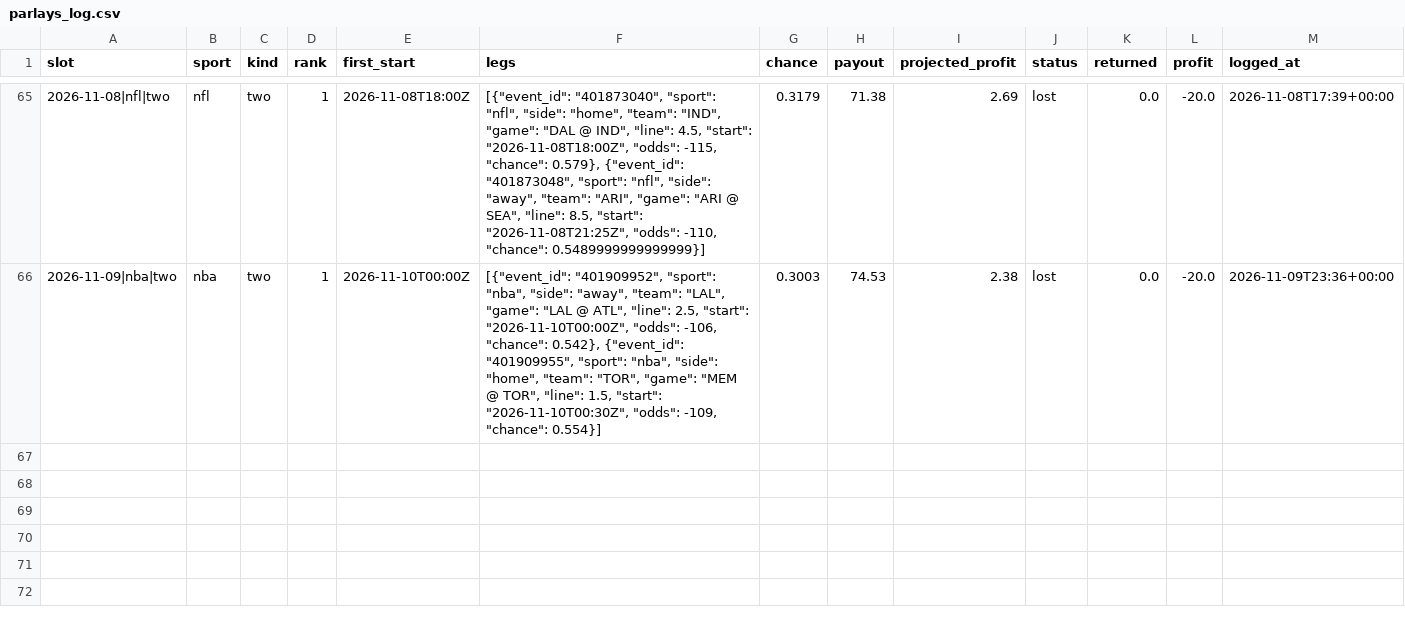
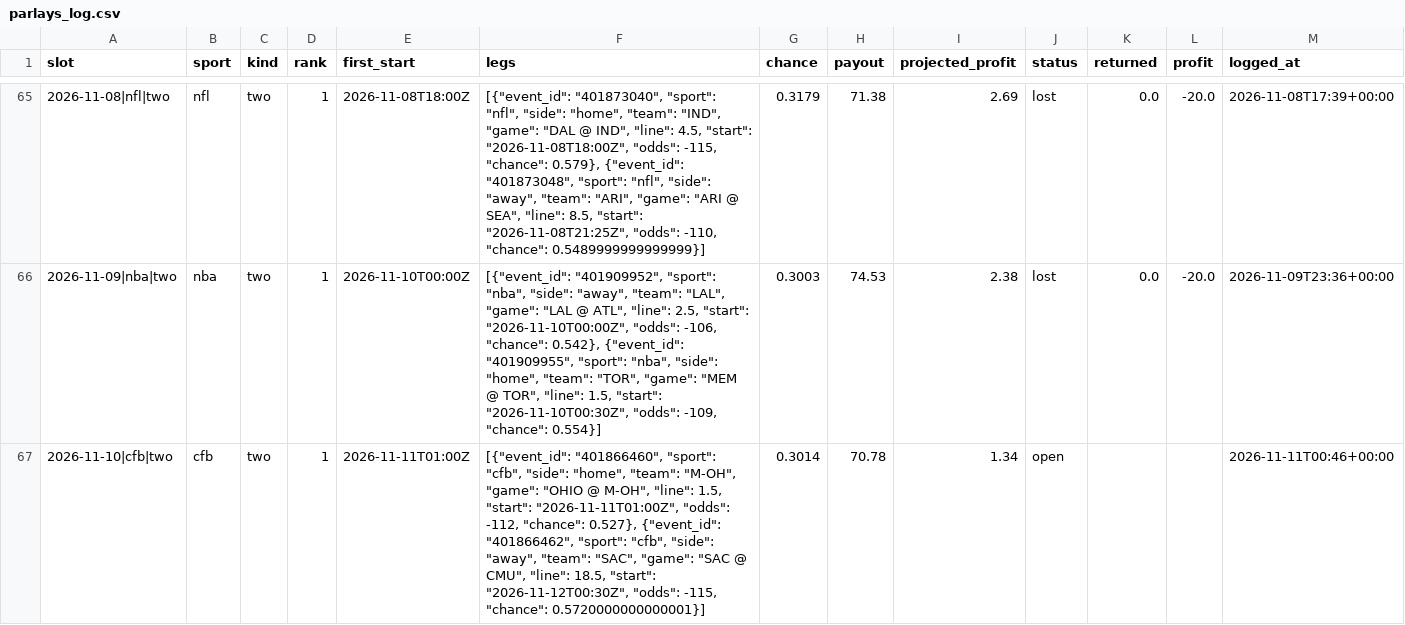
Before and after one commit to adotscotty/HandsDownAI, a CSV file: data/parlays_log.csv, drawn as a sheet; only a part is shown, gaps mark what is left out.

Commit message:
Update finished games

```diff
--- a/data/parlays_log.csv
+++ b/data/parlays_log.csv
@@ -66 +66,2 @@ slot,sport,kind,rank,first_start,legs,chance,payout,projected_profit,status,retu
 2026-11-09|nba|two,nba,two,1,2026-11-10T00:00Z,"[{""event_id"": ""401909952"", ""sport"": ""nba"", ""side"": ""away"", ""team"": ""LAL"", ""game"": ""LAL @ ATL"", ""line"": 2.5, ""start"": ""2026-11-10T00:00Z"", ""odds"": -106, ""chance"": 0.542}, {""event_id"": ""401909955"", ""sport"": ""nba"", ""side"": ""home"", ""team"": ""TOR"", ""game"": ""MEM @ TOR"", ""line"": 1.5, ""start"": ""2026-11-10T00:30Z"", ""odds"": -109, ""chance"": 0.554}]",0.3003,74.53,2.38,lost,0.0,-20.0,2026-11-09T23:36+00:00
+2026-11-10|cfb|two,cfb,two,1,2026-11-11T01:00Z,"[{""event_id"": ""401866460"", ""sport"": ""cfb"", ""side"": ""home"", ""team"": ""M-OH"", ""game"": ""OHIO @ M-OH"", ""line"": 1.5, ""start"": ""2026-11-11T01:00Z"", ""odds"": -112, ""chance"": 0.527}, {""event_id"": ""401866462"", ""sport"": ""cfb"", ""side"": ""away"", ""team"": ""SAC"", ""game"": ""SAC @ CMU"", ""line"": 18.5, ""start"": ""2026-11-12T00:30Z"", ""odds"": -115, ""chance"": 0.5720000000000001}]",0.3014,70.78,1.34,open,,,2026-11-11T00:46+00:00
```
Also changed, not shown: data/first_lines.csv, data/pregame_log.csv, 1 other file.
